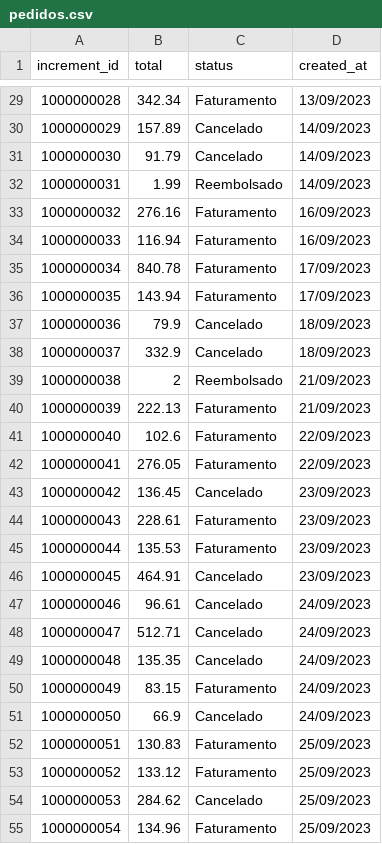
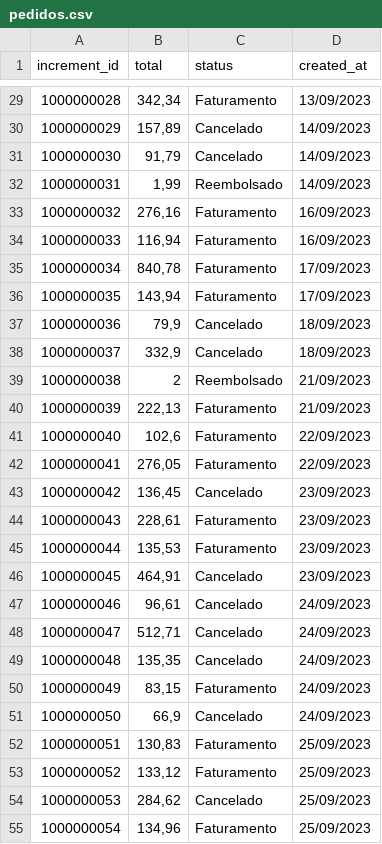
Before and after one commit to allenclourenco/test, a CSV file: pedidos.csv, drawn as a sheet; only a part is shown, gaps mark what is left out; the diff covers the shown part only.

```diff
--- a/pedidos.csv
+++ b/pedidos.csv
@@ -29,10 +29,10 @@
-1000000028,342.34,"Faturamento","13/09/2023"
-1000000029,157.89,"Cancelado","14/09/2023"
-1000000030,91.79,"Cancelado","14/09/2023"
-1000000031,1.99,"Reembolsado","14/09/2023"
-1000000032,276.16,"Faturamento","16/09/2023"
-1000000033,116.94,"Faturamento","16/09/2023"
-1000000034,840.78,"Faturamento","17/09/2023"
-1000000035,143.94,"Faturamento","17/09/2023"
-1000000036,79.9,"Cancelado","18/09/2023"
-1000000037,332.9,"Cancelado","18/09/2023"
+"1000000028","342,34","Faturamento","13/09/2023"
+"1000000029","157,89","Cancelado","14/09/2023"
+"1000000030","91,79","Cancelado","14/09/2023"
+"1000000031","1,99","Reembolsado","14/09/2023"
+"1000000032","276,16","Faturamento","16/09/2023"
+"1000000033","116,94","Faturamento","16/09/2023"
+"1000000034","840,78","Faturamento","17/09/2023"
+"1000000035","143,94","Faturamento","17/09/2023"
+"1000000036","79,9","Cancelado","18/09/2023"
+"1000000037","332,9","Cancelado","18/09/2023"
@@ -40,16 +40,16 @@
-1000000039,222.13,"Faturamento","21/09/2023"
-1000000040,102.6,"Faturamento","22/09/2023"
-1000000041,276.05,"Faturamento","22/09/2023"
-1000000042,136.45,"Cancelado","23/09/2023"
-1000000043,228.61,"Faturamento","23/09/2023"
-1000000044,135.53,"Faturamento","23/09/2023"
-1000000045,464.91,"Cancelado","23/09/2023"
-1000000046,96.61,"Cancelado","24/09/2023"
-1000000047,512.71,"Cancelado","24/09/2023"
-1000000048,135.35,"Cancelado","24/09/2023"
-1000000049,83.15,"Faturamento","24/09/2023"
-1000000050,66.9,"Cancelado","24/09/2023"
-1000000051,130.83,"Faturamento","25/09/2023"
-1000000052,133.12,"Faturamento","25/09/2023"
-1000000053,284.62,"Cancelado","25/09/2023"
-1000000054,134.96,"Faturamento","25/09/2023"
+"1000000039","222,13","Faturamento","21/09/2023"
+"1000000040","102,6","Faturamento","22/09/2023"
+"1000000041","276,05","Faturamento","22/09/2023"
+"1000000042","136,45","Cancelado","23/09/2023"
+"1000000043","228,61","Faturamento","23/09/2023"
+"1000000044","135,53","Faturamento","23/09/2023"
+"1000000045","464,91","Cancelado","23/09/2023"
+"1000000046","96,61","Cancelado","24/09/2023"
+"1000000047","512,71","Cancelado","24/09/2023"
+"1000000048","135,35","Cancelado","24/09/2023"
+"1000000049","83,15","Faturamento","24/09/2023"
+"1000000050","66,9","Cancelado","24/09/2023"
+"1000000051","130,83","Faturamento","25/09/2023"
+"1000000052","133,12","Faturamento","25/09/2023"
+"1000000053","284,62","Cancelado","25/09/2023"
+"1000000054","134,96","Faturamento","25/09/2023"
```
Also changed, not shown: 77 edited cells elsewhere in this file.
